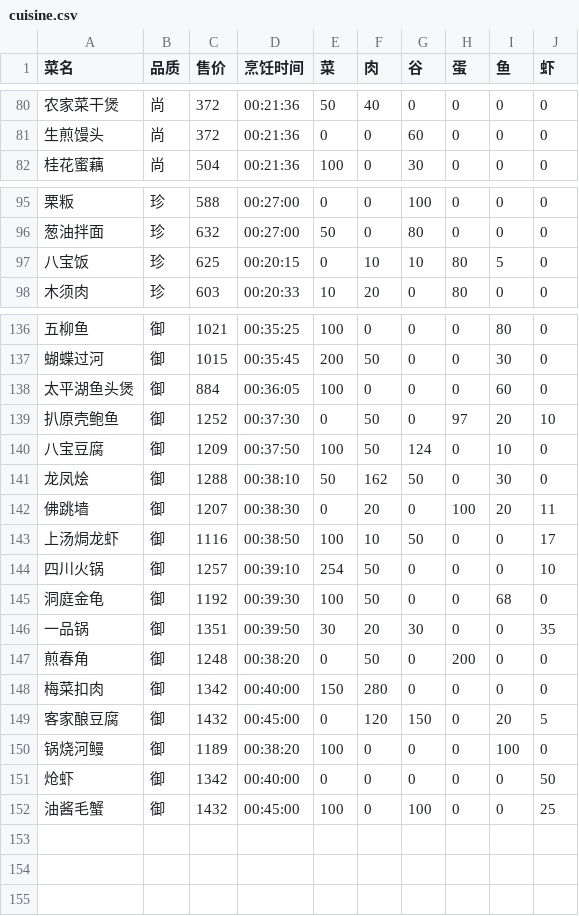
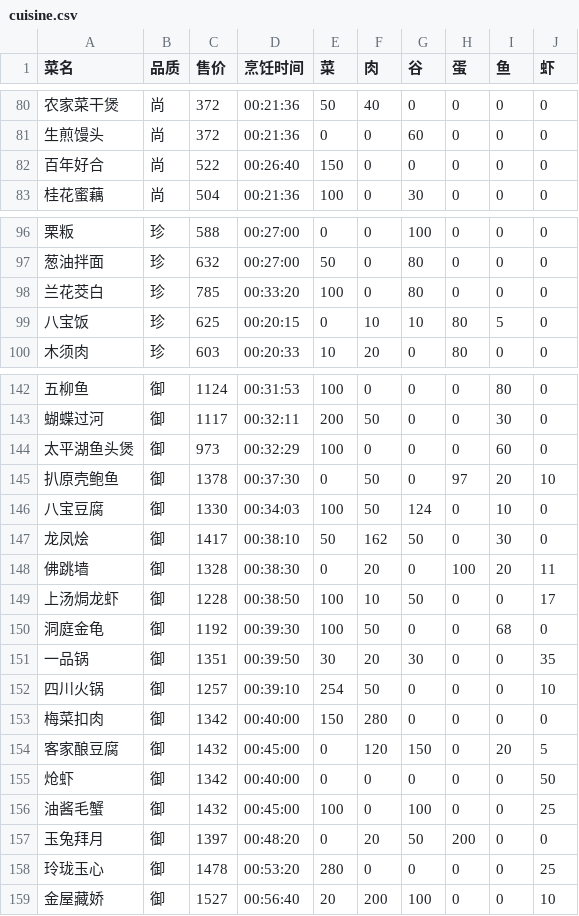
Before and after one commit to DawningW/swy-bot, a CSV file: data/cuisine.csv, drawn as a sheet; only a part is shown, gaps mark what is left out; the diff covers the shown part only.

```diff
--- a/data/cuisine.csv
+++ b/data/cuisine.csv
@@ -81,2 +81,3 @@
 生煎馒头,尚,372,00:21:36,0,0,60,0,0,0
+百年好合,尚,522,00:26:40,150,0,0,0,0,0
 桂花蜜藕,尚,504,00:21:36,100,0,30,0,0,0
@@ -96,2 +97,3 @@
 葱油拌面,珍,632,00:27:00,50,0,80,0,0,0
+兰花茭白,珍,785,00:33:20,100,0,80,0,0,0
 八宝饭,珍,625,00:20:15,0,10,10,80,5,0
@@ -136,17 +142,18 @@
-五柳鱼,御,1021,00:35:25,100,0,0,0,80,0
-蝴蝶过河,御,1015,00:35:45,200,50,0,0,30,0
-太平湖鱼头煲,御,884,00:36:05,100,0,0,0,60,0
-扒原壳鲍鱼,御,1252,00:37:30,0,50,0,97,20,10
-八宝豆腐,御,1209,00:37:50,100,50,124,0,10,0
-龙凤烩,御,1288,00:38:10,50,162,50,0,30,0
-佛跳墙,御,1207,00:38:30,0,20,0,100,20,11
-上汤焗龙虾,御,1116,00:38:50,100,10,50,0,0,17
-四川火锅,御,1257,00:39:10,254,50,0,0,0,10
+五柳鱼,御,1124,00:31:53,100,0,0,0,80,0
+蝴蝶过河,御,1117,00:32:11,200,50,0,0,30,0
+太平湖鱼头煲,御,973,00:32:29,100,0,0,0,60,0
+扒原壳鲍鱼,御,1378,00:37:30,0,50,0,97,20,10
+八宝豆腐,御,1330,00:34:03,100,50,124,0,10,0
+龙凤烩,御,1417,00:38:10,50,162,50,0,30,0
+佛跳墙,御,1328,00:38:30,0,20,0,100,20,11
+上汤焗龙虾,御,1228,00:38:50,100,10,50,0,0,17
 洞庭金龟,御,1192,00:39:30,100,50,0,0,68,0
 一品锅,御,1351,00:39:50,30,20,30,0,0,35
-煎春角,御,1248,00:38:20,0,50,0,200,0,0
+四川火锅,御,1257,00:39:10,254,50,0,0,0,10
 梅菜扣肉,御,1342,00:40:00,150,280,0,0,0,0
 客家酿豆腐,御,1432,00:45:00,0,120,150,0,20,5
-锅烧河鳗,御,1189,00:38:20,100,0,0,0,100,0
 炝虾,御,1342,00:40:00,0,0,0,0,0,50
 油酱毛蟹,御,1432,00:45:00,100,0,100,0,0,25
+玉兔拜月,御,1397,00:48:20,0,20,50,200,0,0
+玲珑玉心,御,1478,00:53:20,280,0,0,0,0,25
+金屋藏娇,御,1527,00:56:40,20,200,100,0,0,10
```
Also changed, not shown: 4 added rows and 30 edited cells elsewhere in this file.
